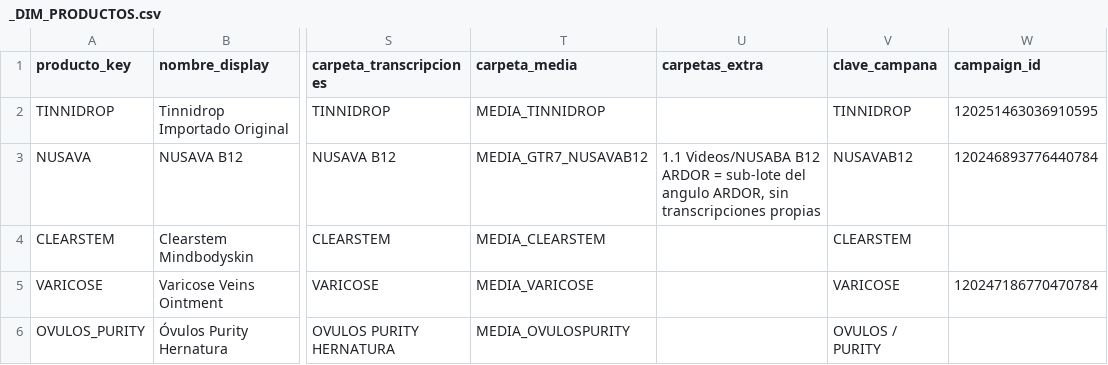
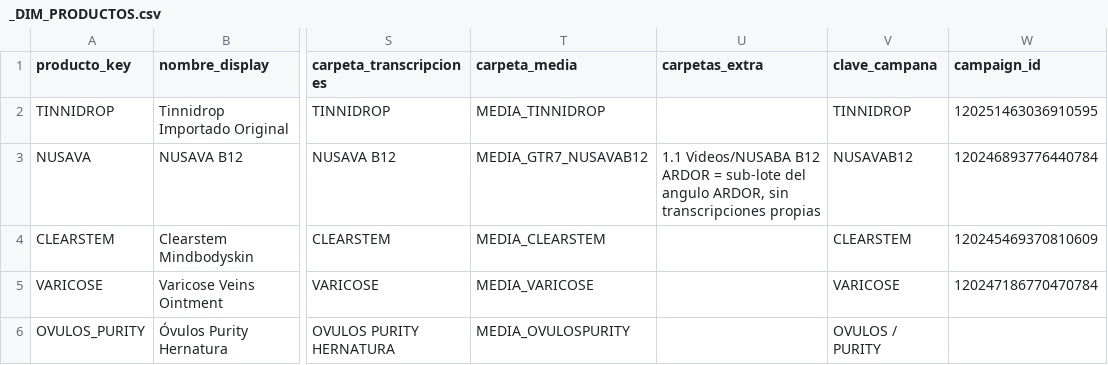
Before and after one commit to juanfonsecax/vitalcom-sistema, a CSV file: PRODUCTOS/_DIM_PRODUCTOS.csv, drawn as a sheet; only a part is shown, gaps mark what is left out; the diff names each change by its address in the sheet, - before the commit and + after, or states it on an @@ line.

```diff
--- a/PRODUCTOS/_DIM_PRODUCTOS.csv
+++ b/PRODUCTOS/_DIM_PRODUCTOS.csv
-W4 (campaign_id): (empty)
+W4 (campaign_id): 120245469370810609
```
Also changed, not shown: 2 other files.
